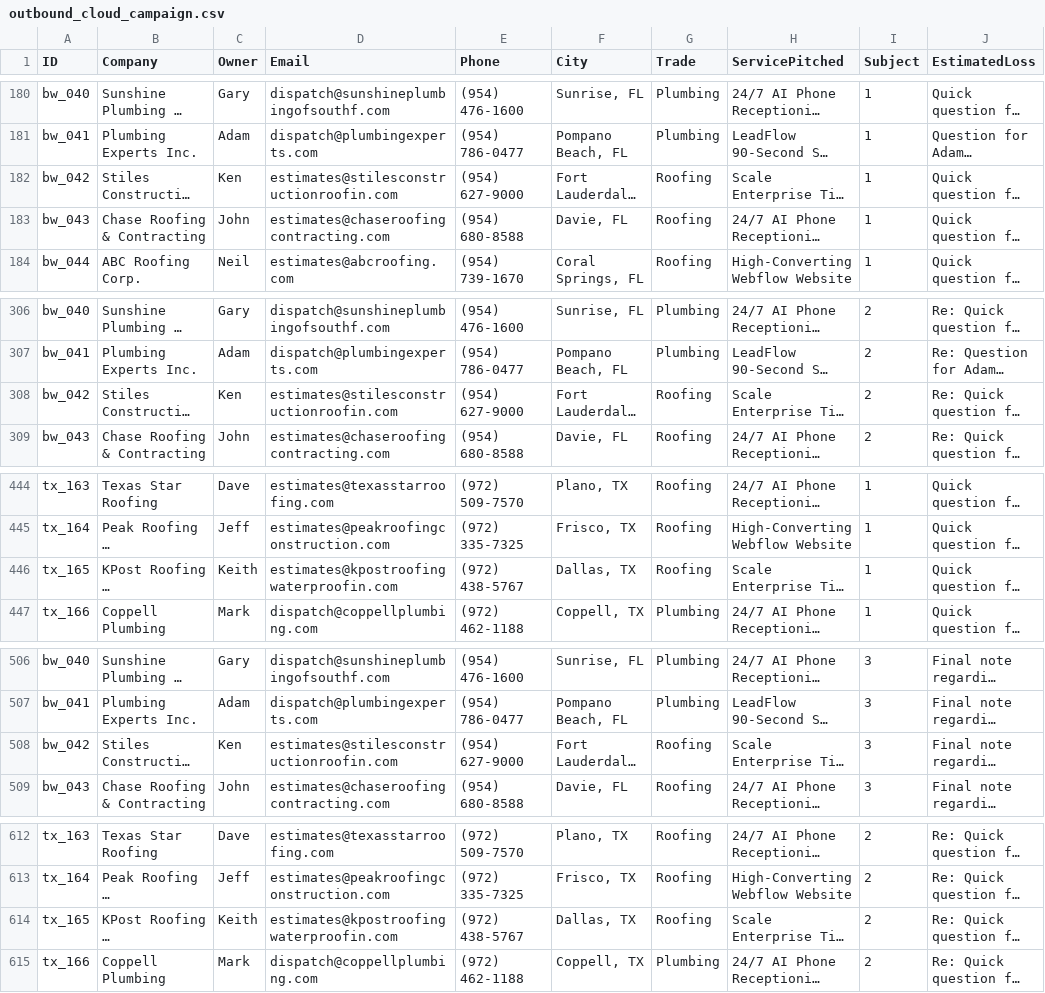
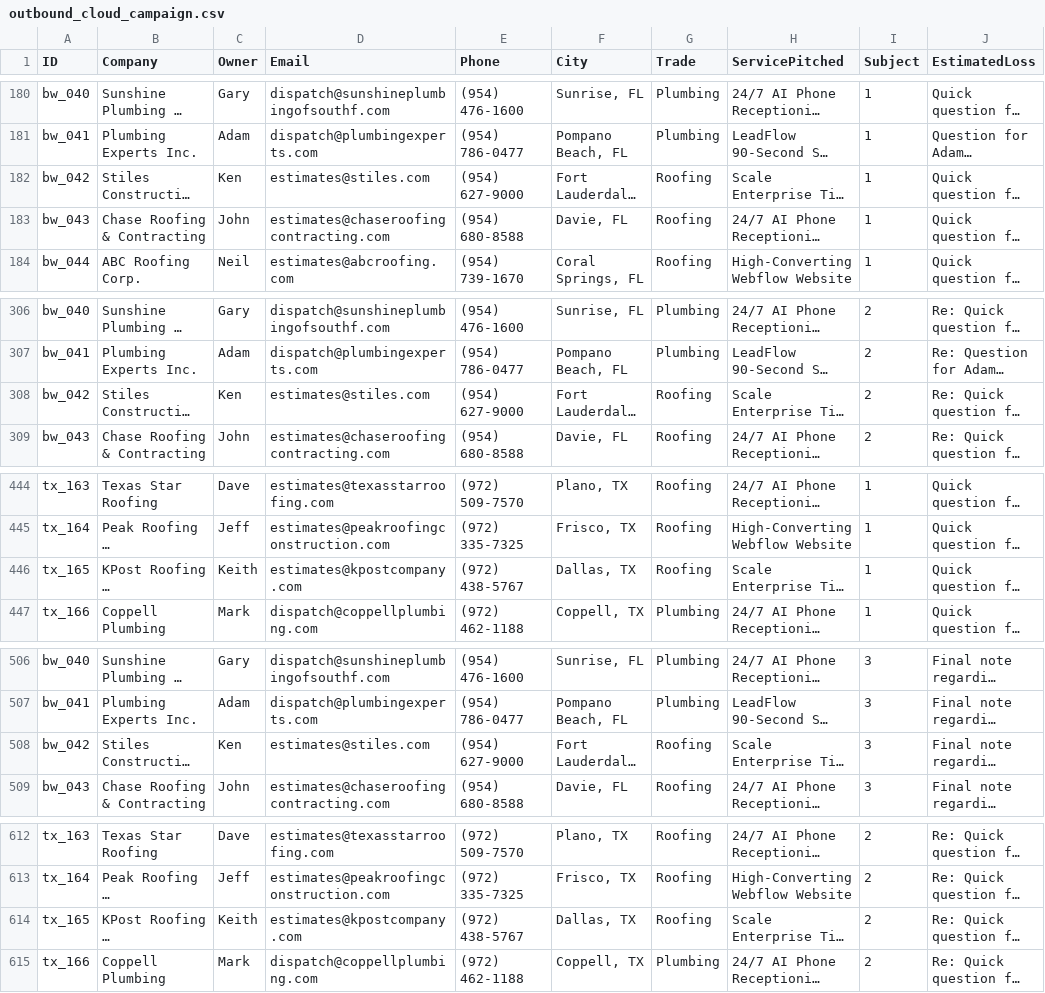
Before and after one commit to hluke2057-hub/Vantorxsolutions, a CSV file: data/outbound_cloud_campaign.csv, drawn as a sheet; only a part is shown, gaps mark what is left out; long unchanged cells end in …; the diff covers the shown part only; the diff names each change by its address in the sheet, - before the commit and + after, or states it on an @@ line.

Commit message:
fix(email): add DNS pre-flight shield, fix truncated domain bug, and update target emails

```diff
--- a/data/outbound_cloud_campaign.csv
+++ b/data/outbound_cloud_campaign.csv
-D182 (Email): estimates@stilesconstructionroofin.com
+D182 (Email): estimates@stiles.com
-D308 (Email): estimates@stilesconstructionroofin.com
+D308 (Email): estimates@stiles.com
-D446 (Email): estimates@kpostroofingwaterproofin.com
+D446 (Email): estimates@kpostcompany.com
-D508 (Email): estimates@stilesconstructionroofin.com
+D508 (Email): estimates@stiles.com
-D614 (Email): estimates@kpostroofingwaterproofin.com
+D614 (Email): estimates@kpostcompany.com
```
Also changed, not shown: 1 edited cell elsewhere in this file, 9 other files.
